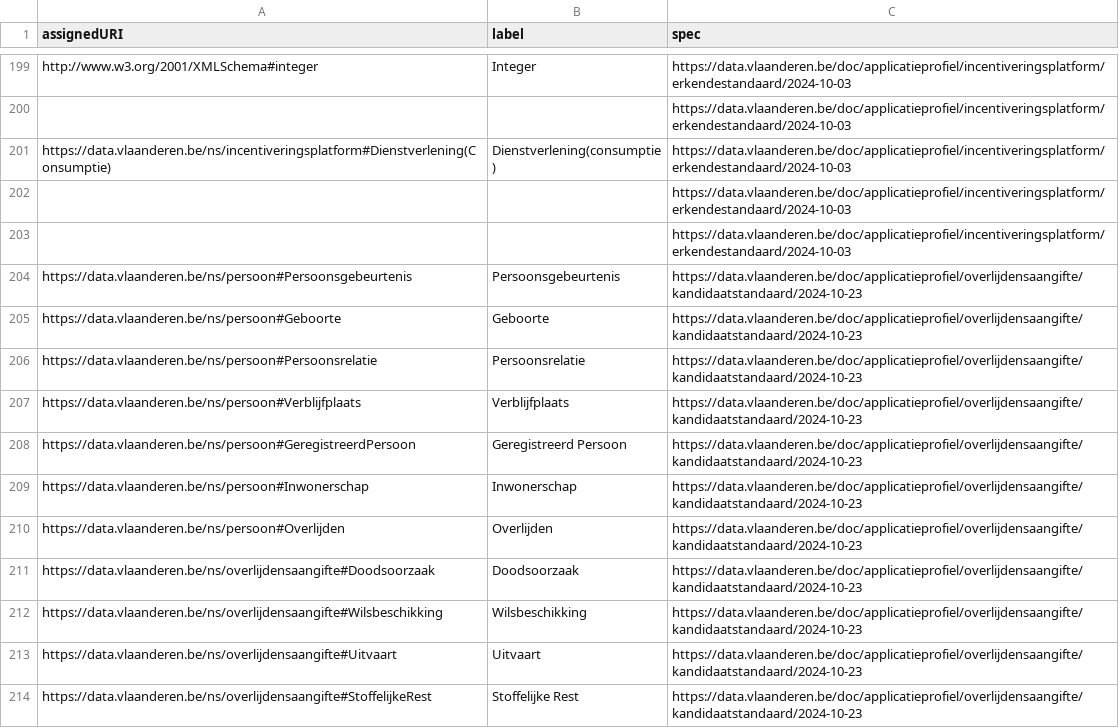
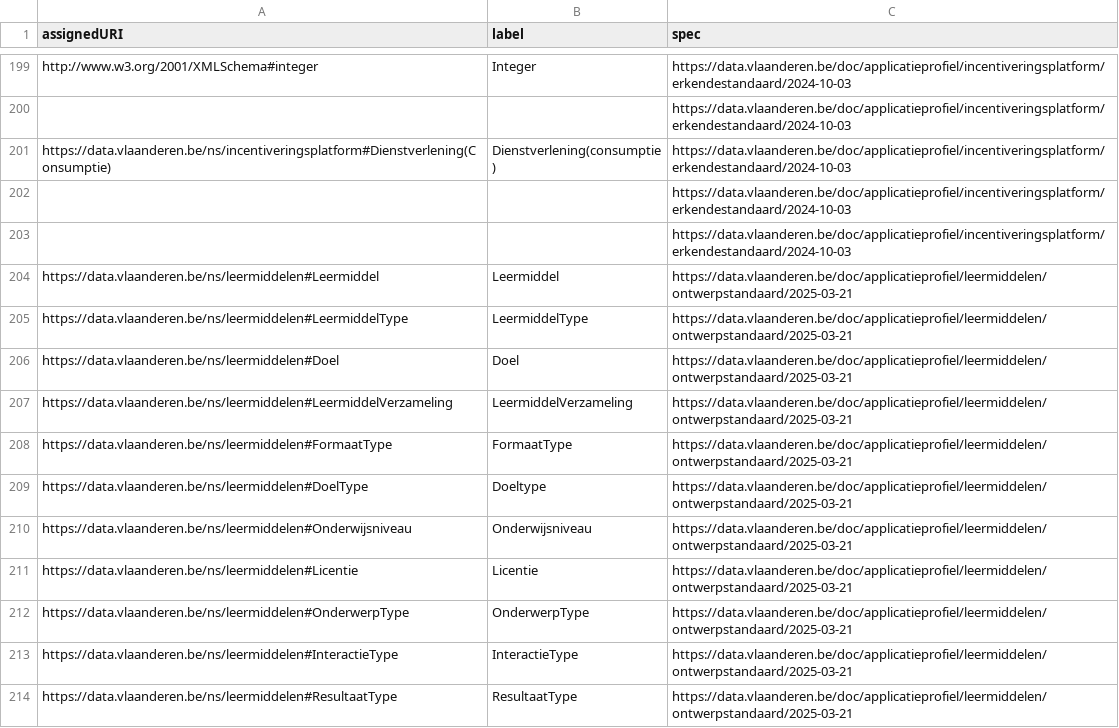
Before and after one commit to Informatievlaanderen/data.vlaanderen.be-statistics, a CSV file: root.classes.ap.csv, drawn as a sheet; only a part is shown, gaps mark what is left out; the shorter side is filled out with more unchanged rows; the diff covers the shown part only.

```diff
--- a/root.classes.ap.csv
+++ b/root.classes.ap.csv
@@ -203 +203,12 @@
 ,,"https://data.vlaanderen.be/doc/applicatieprofiel/incentiveringsplatform/erkendestandaard/2024-10-03"
+"https://data.vlaanderen.be/ns/leermiddelen#Leermiddel","Leermiddel","https://data.vlaanderen.be/doc/applicatieprofiel/leermiddelen/ontwerpstandaard/2025-03-21"
+"https://data.vlaanderen.be/ns/leermiddelen#LeermiddelType","LeermiddelType","https://data.vlaanderen.be/doc/applicatieprofiel/leermiddelen/ontwerpstandaard/2025-03-21"
+"https://data.vlaanderen.be/ns/leermiddelen#Doel","Doel","https://data.vlaanderen.be/doc/applicatieprofiel/leermiddelen/ontwerpstandaard/2025-03-21"
+"https://data.vlaanderen.be/ns/leermiddelen#LeermiddelVerzameling","LeermiddelVerzameling","https://data.vlaanderen.be/doc/applicatieprofiel/leermiddelen/ontwerpstandaard/2025-03-21"
+"https://data.vlaanderen.be/ns/leermiddelen#FormaatType","FormaatType","https://data.vlaanderen.be/doc/applicatieprofiel/leermiddelen/ontwerpstandaard/2025-03-21"
+"https://data.vlaanderen.be/ns/leermiddelen#DoelType","Doeltype","https://data.vlaanderen.be/doc/applicatieprofiel/leermiddelen/ontwerpstandaard/2025-03-21"
+"https://data.vlaanderen.be/ns/leermiddelen#Onderwijsniveau","Onderwijsniveau","https://data.vlaanderen.be/doc/applicatieprofiel/leermiddelen/ontwerpstandaard/2025-03-21"
+"https://data.vlaanderen.be/ns/leermiddelen#Licentie","Licentie","https://data.vlaanderen.be/doc/applicatieprofiel/leermiddelen/ontwerpstandaard/2025-03-21"
+"https://data.vlaanderen.be/ns/leermiddelen#OnderwerpType","OnderwerpType","https://data.vlaanderen.be/doc/applicatieprofiel/leermiddelen/ontwerpstandaard/2025-03-21"
+"https://data.vlaanderen.be/ns/leermiddelen#InteractieType","InteractieType","https://data.vlaanderen.be/doc/applicatieprofiel/leermiddelen/ontwerpstandaard/2025-03-21"
+"https://data.vlaanderen.be/ns/leermiddelen#ResultaatType","ResultaatType","https://data.vlaanderen.be/doc/applicatieprofiel/leermiddelen/ontwerpstandaard/2025-03-21"
```
Also changed, not shown: 11 added rows elsewhere in this file, root.classes.voc.csv, root.externalproperties.ap.csv, 25 other files.
